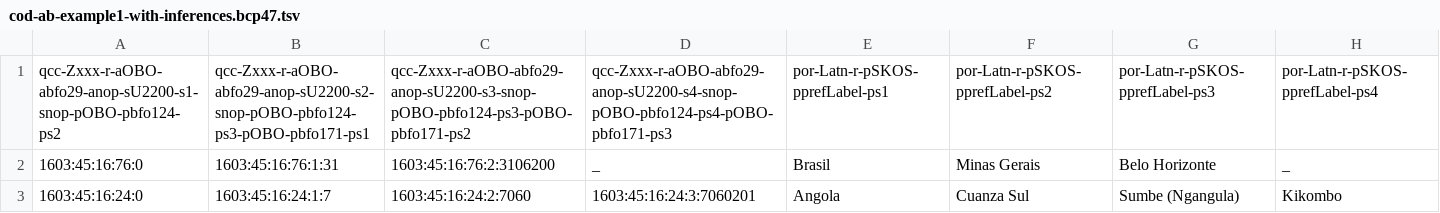
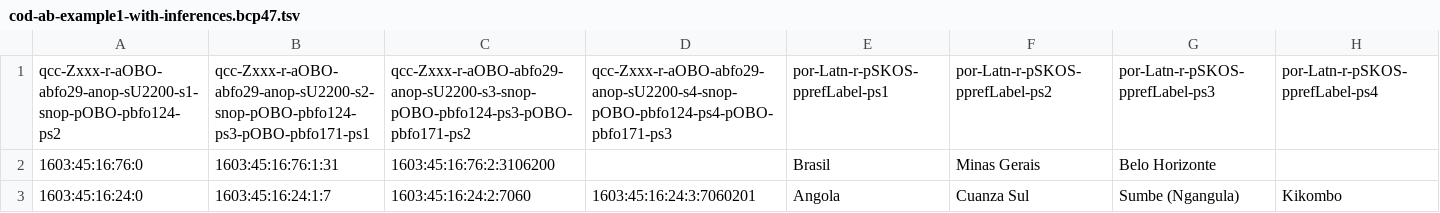
Before and after one commit to EticaAI/lexicographi-sine-finibus, a TSV file: officina/999999999/1568346/data/cod-ab-example1-with-inferences.bcp47.tsv, drawn as a sheet.

```diff
--- a/officina/999999999/1568346/data/cod-ab-example1-with-inferences.bcp47.tsv
+++ b/officina/999999999/1568346/data/cod-ab-example1-with-inferences.bcp47.tsv
@@ -1,3 +1,3 @@
 qcc-Zxxx-r-aOBO-abfo29-anop-sU2200-s1-snop-pOBO-pbfo124-ps2	qcc-Zxxx-r-aOBO-abfo29-anop-sU2200-s2-snop-pOBO-pbfo124-ps3-pOBO-pbfo171-ps1	qcc-Zxxx-r-aOBO-abfo29-anop-sU2200-s3-snop-pOBO-pbfo124-ps3-pOBO-pbfo171-ps2	qcc-Zxxx-r-aOBO-abfo29-anop-sU2200-s4-snop-pOBO-pbfo124-ps4-pOBO-pbfo171-ps3	por-Latn-r-pSKOS-pprefLabel-ps1	por-Latn-r-pSKOS-pprefLabel-ps2	por-Latn-r-pSKOS-pprefLabel-ps3	por-Latn-r-pSKOS-pprefLabel-ps4
-1603:45:16:76:0	1603:45:16:76:1:31	1603:45:16:76:2:3106200	_	Brasil	Minas Gerais	Belo Horizonte	_
+1603:45:16:76:0	1603:45:16:76:1:31	1603:45:16:76:2:3106200		Brasil	Minas Gerais	Belo Horizonte	
 1603:45:16:24:0	1603:45:16:24:1:7	1603:45:16:24:2:7060	1603:45:16:24:3:7060201	Angola	Cuanza Sul	Sumbe (Ngangula)	Kikombo
```
Also changed, not shown: 4 other files.
